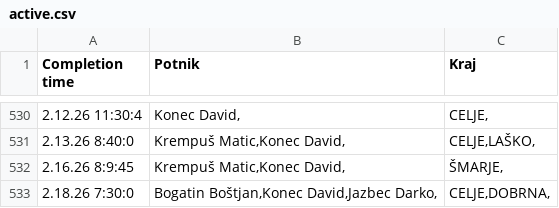
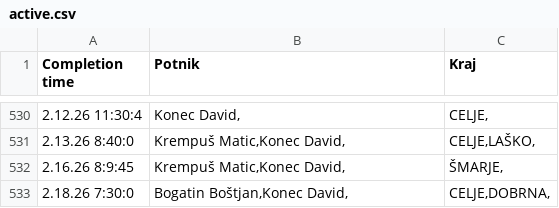
Before and after one commit to SRP-B/pot-dat, a CSV file: active.csv, drawn as a sheet; only a part is shown, gaps mark what is left out.

Commit message:
EditAppv12

```diff
--- a/active.csv
+++ b/active.csv
@@ -532,2 +532,2 @@
 2.16.26 8:9:45;"Krempuš Matic,Konec David,";"ŠMARJE,"
-2.18.26 7:30:0;"Bogatin Boštjan,Konec David,Jazbec Darko,";"CELJE,DOBRNA,"
+2.18.26 7:30:0;"Bogatin Boštjan,Konec David,";"CELJE,DOBRNA,"
```
